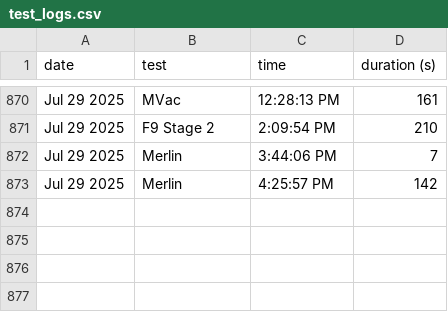
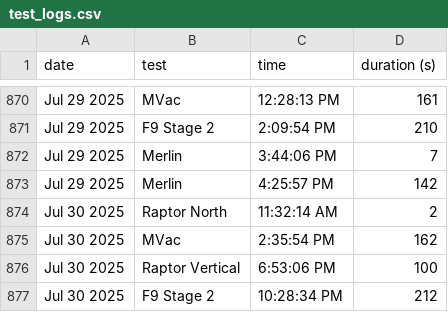
Before and after one commit to CameronField/SpaceX_Eng_Test_Log, a CSV file: test_logs.csv, drawn as a sheet; only a part is shown, gaps mark what is left out; the diff names each change by its address in the sheet, - before the commit and + after, or states it on an @@ line.

Commit message:
Update test log

```diff
--- a/test_logs.csv
+++ b/test_logs.csv
+row 874: Jul 30 2025 | Raptor North | 11:32:14 AM | 2
+row 875: Jul 30 2025 | MVac | 2:35:54 PM | 162
+row 876: Jul 30 2025 | Raptor Vertical | 6:53:06 PM | 100
+row 877: Jul 30 2025 | F9 Stage 2 | 10:28:34 PM | 212
```
